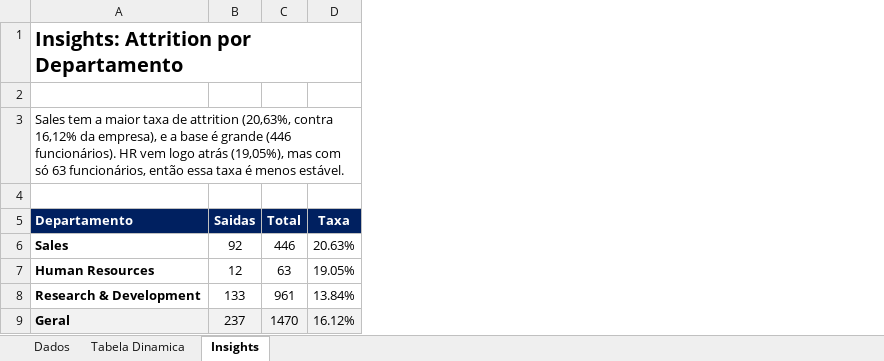
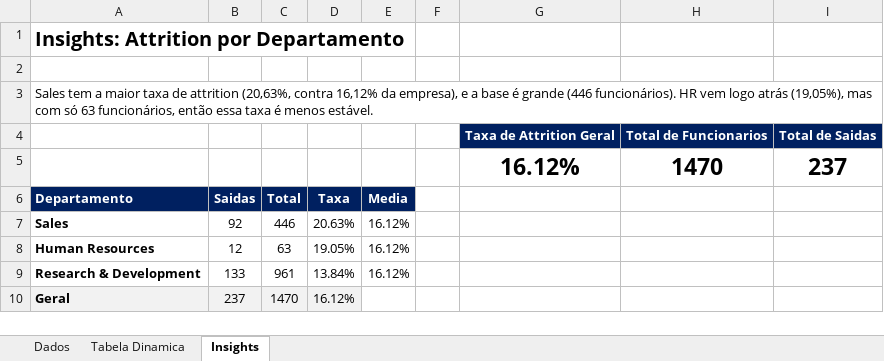
Before and after one commit to emmanuelcambuta5-sys/hr-attrition-analysis, an Excel workbook: excel/analise_attrition.xlsx, sheet Insights, drawn as a sheet; values as stored, in another font and other column widths than the file's, no borders; charts and pictures not drawn; addresses are those after the commit; the diff names each change by its address in the sheet, - before the commit and + after, or states it on an @@ line.

Commit message:
feat: dashboard excel com kpis e grafico de attrition

```diff
--- a/excel/analise_attrition.xlsx (sheet Insights)
+++ b/excel/analise_attrition.xlsx (sheet Insights)
+column E, rows 6-9: Media | 16.12% | 16.12% | 16.12%
+column F, empty
+column G, row 5: 16.12%
+column H, row 5: 1470
+column I, row 5: 237
+row 4:  |  |  |  |  |  | Taxa de Attrition Geral | Total de Funcionarios | Total de Saidas
-row 5: (empty)
+row 5:  |  |  |  |  |  | 16.12% | 1470 | 237
```
Also changed, not shown: formulas that keep their value, charts or pictures, 1 other file.
